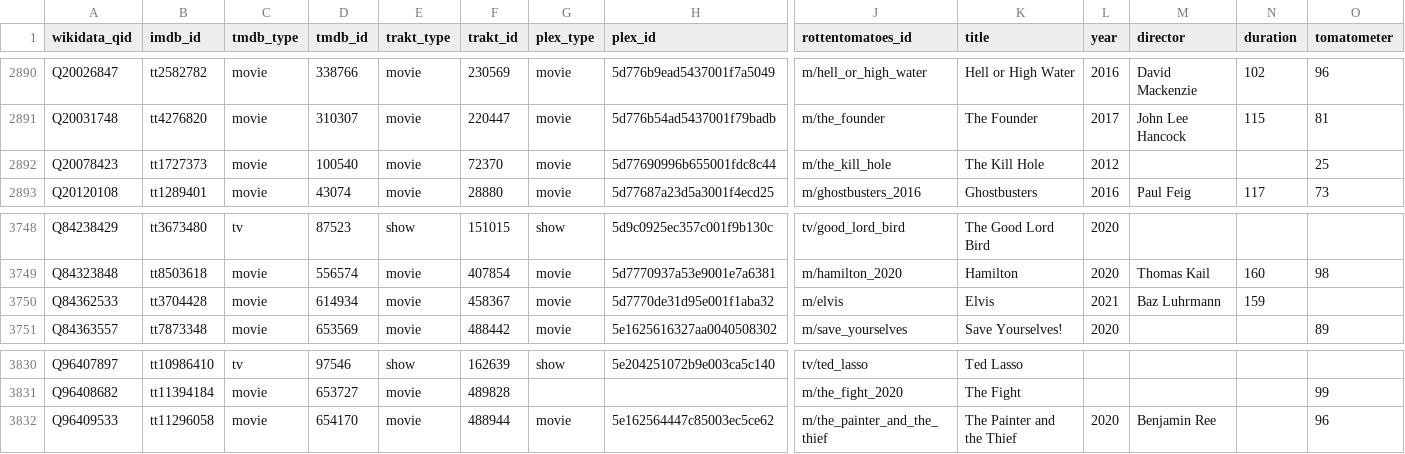
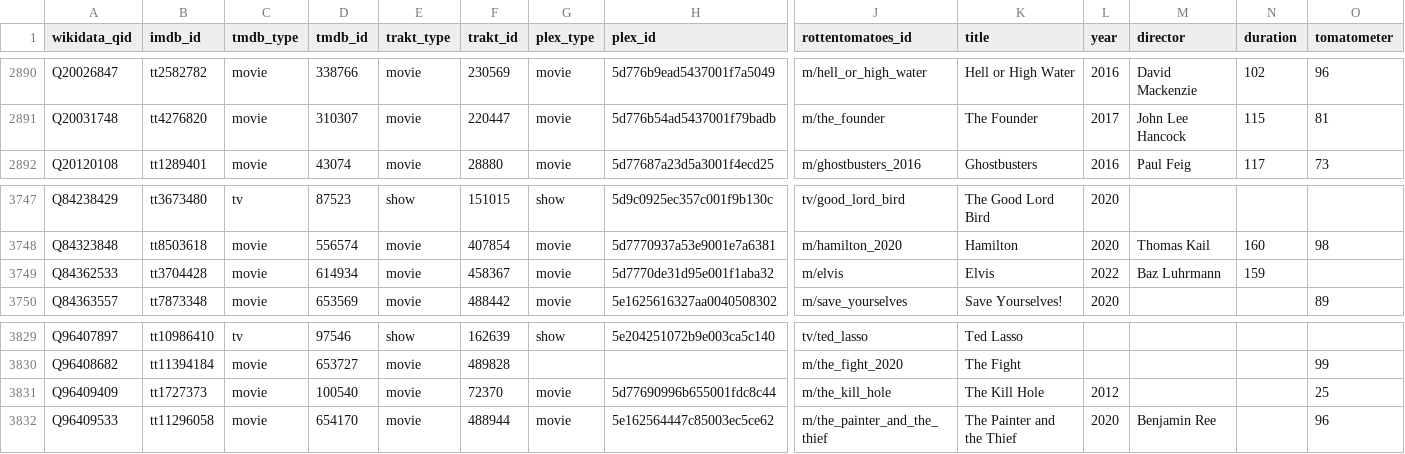
Before and after one commit to josh/pmdb, a CSV file: data.csv, drawn as a sheet; only a part is shown, gaps mark what is left out; removed rows and columns are numbered as before the commit, all else as after; rows hold the shown columns only; the diff names each change by its address in the sheet, - before the commit and + after, or states it on an @@ line.

```diff
--- a/data.csv
+++ b/data.csv
-row 2892: Q20078423 | tt1727373 | movie | 100540 | movie | 72370 | movie | 5d77690996b655001fdc8c44 | m/the_kill_hole | The Kill Hole | 2012 |  |  | 25
-L3749 (year): 2021
+L3749 (year): 2022
+row 3831: Q96409409 | tt1727373 | movie | 100540 | movie | 72370 | movie | 5d77690996b655001fdc8c44 | m/the_kill_hole | The Kill Hole | 2012 |  |  | 25
```
Also changed, not shown: 1 other file.
